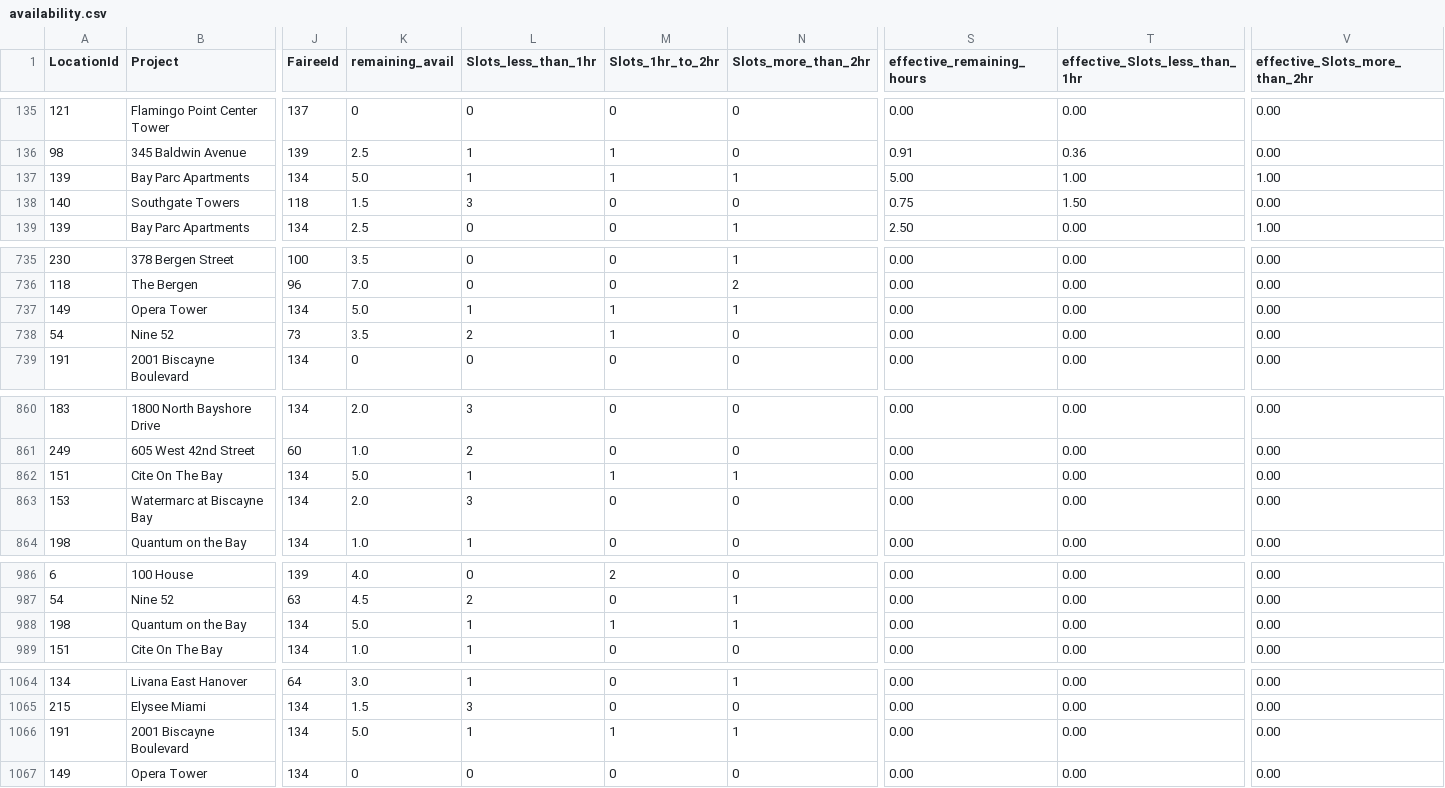
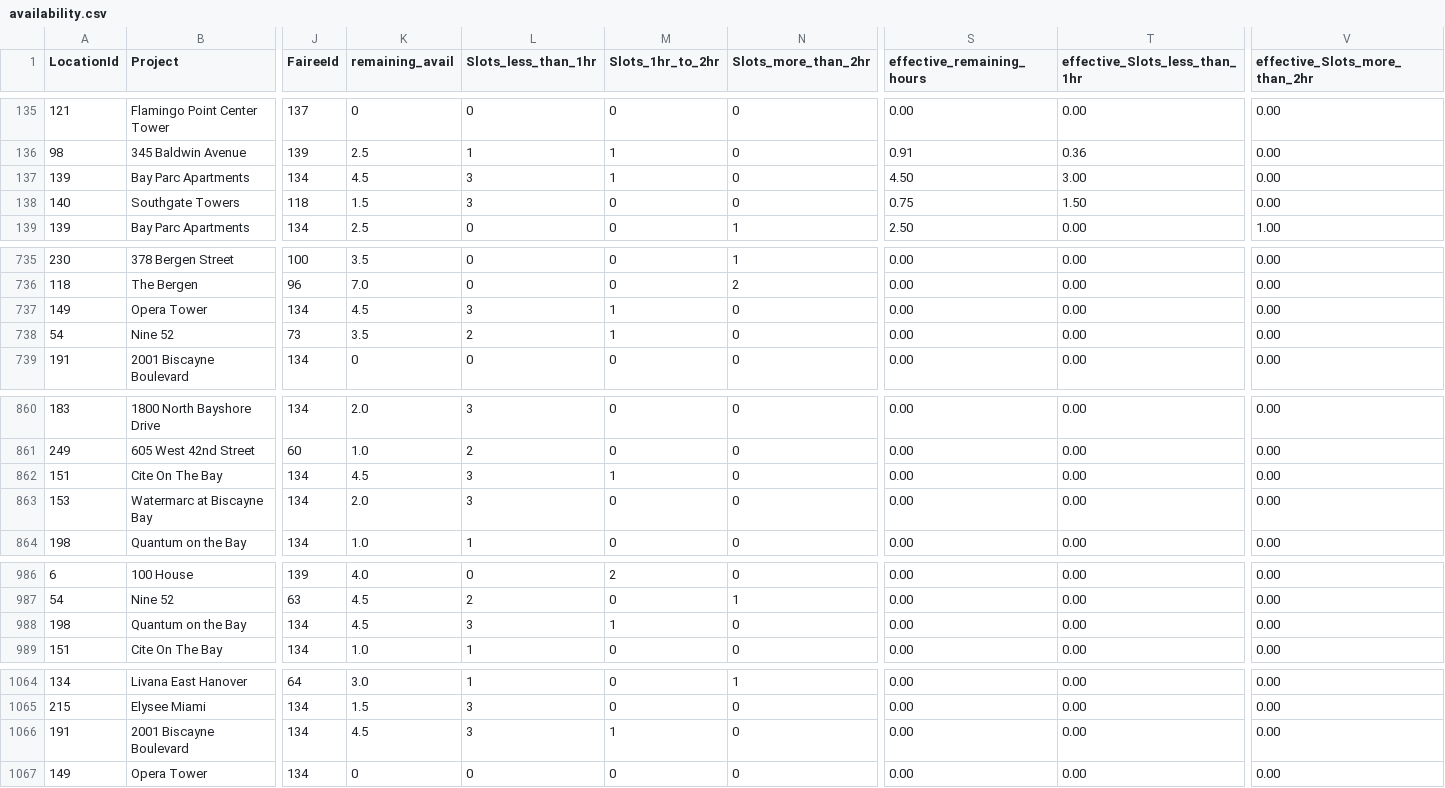
Before and after one commit to AryanGupta-Faireez/availability-dashboard, a CSV file: data/availability.csv, drawn as a sheet; only a part is shown, gaps mark what is left out; the diff covers the shown part only; the diff names each change by its address in the sheet, - before the commit and + after, or states it on an @@ line.

```diff
--- a/data/availability.csv
+++ b/data/availability.csv
-K137 (remaining_avail): 5.0
+K137 (remaining_avail): 4.5
-L137 (Slots_less_than_1hr): 1
+L137 (Slots_less_than_1hr): 3
-N137 (Slots_more_than_2hr): 1
+N137 (Slots_more_than_2hr): 0
-S137 (effective_remaining_hours): 5.00
+S137 (effective_remaining_hours): 4.50
-T137 (effective_Slots_less_than_1hr): 1.00
+T137 (effective_Slots_less_than_1hr): 3.00
-V137 (effective_Slots_more_than_2hr): 1.00
+V137 (effective_Slots_more_than_2hr): 0.00
-K737 (remaining_avail): 5.0
+K737 (remaining_avail): 4.5
-L737 (Slots_less_than_1hr): 1
+L737 (Slots_less_than_1hr): 3
-N737 (Slots_more_than_2hr): 1
+N737 (Slots_more_than_2hr): 0
-K862 (remaining_avail): 5.0
+K862 (remaining_avail): 4.5
-L862 (Slots_less_than_1hr): 1
+L862 (Slots_less_than_1hr): 3
-N862 (Slots_more_than_2hr): 1
+N862 (Slots_more_than_2hr): 0
-K988 (remaining_avail): 5.0
+K988 (remaining_avail): 4.5
-L988 (Slots_less_than_1hr): 1
+L988 (Slots_less_than_1hr): 3
-N988 (Slots_more_than_2hr): 1
+N988 (Slots_more_than_2hr): 0
-K1066 (remaining_avail): 5.0
+K1066 (remaining_avail): 4.5
-L1066 (Slots_less_than_1hr): 1
+L1066 (Slots_less_than_1hr): 3
-N1066 (Slots_more_than_2hr): 1
+N1066 (Slots_more_than_2hr): 0
```
Also changed, not shown: 48 edited cells elsewhere in this file, 1 other file.
